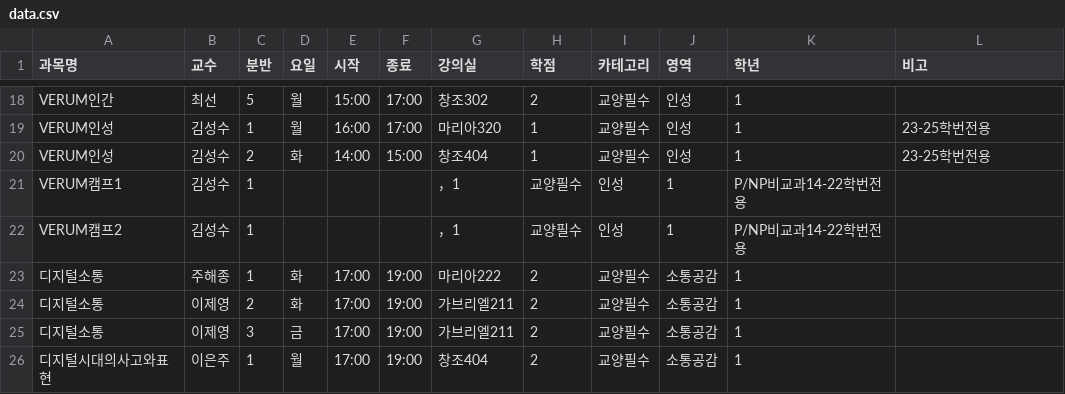
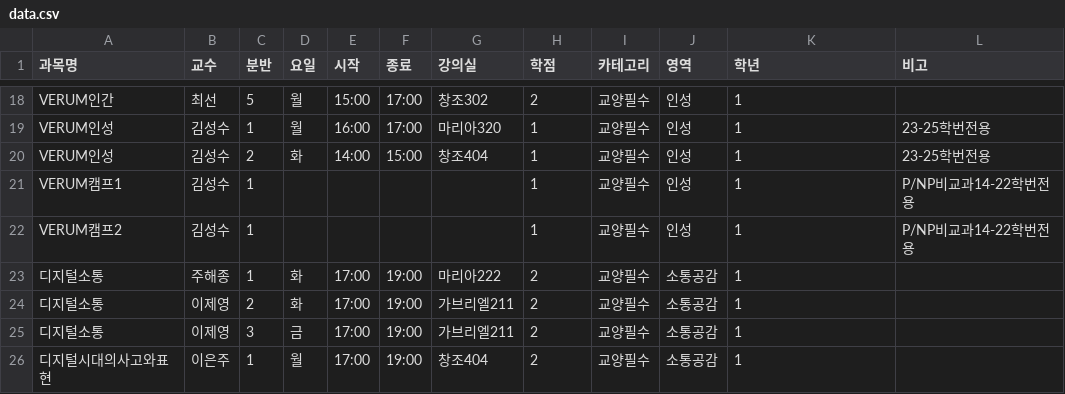
Before and after one commit to onachoson2-tech/timetable-program, a CSV file: timetable_optimizer_fixed_1/data.csv, drawn as a sheet; only a part is shown, gaps mark what is left out.

Commit message:
Update data.csv

```diff
--- a/timetable_optimizer_fixed_1/data.csv
+++ b/timetable_optimizer_fixed_1/data.csv
@@ -20,4 +20,4 @@ VERUM인성,김성수,1,월,16:00,17:00,마리아320,1,교양필수,인성,1,23-
 VERUM인성,김성수,2,화,14:00,15:00,창조404,1,교양필수,인성,1,23-25학번전용
-VERUM캠프1,김성수,1,,,,，1,교양필수,인성,1,P/NP비교과14-22학번전용
-VERUM캠프2,김성수,1,,,,，1,교양필수,인성,1,P/NP비교과14-22학번전용
+VERUM캠프1,김성수,1,,,,,1,교양필수,인성,1,P/NP비교과14-22학번전용
+VERUM캠프2,김성수,1,,,,,1,교양필수,인성,1,P/NP비교과14-22학번전용
 디지털소통,주해종,1,화,17:00,19:00,마리아222,2,교양필수,소통공감,1,
```
